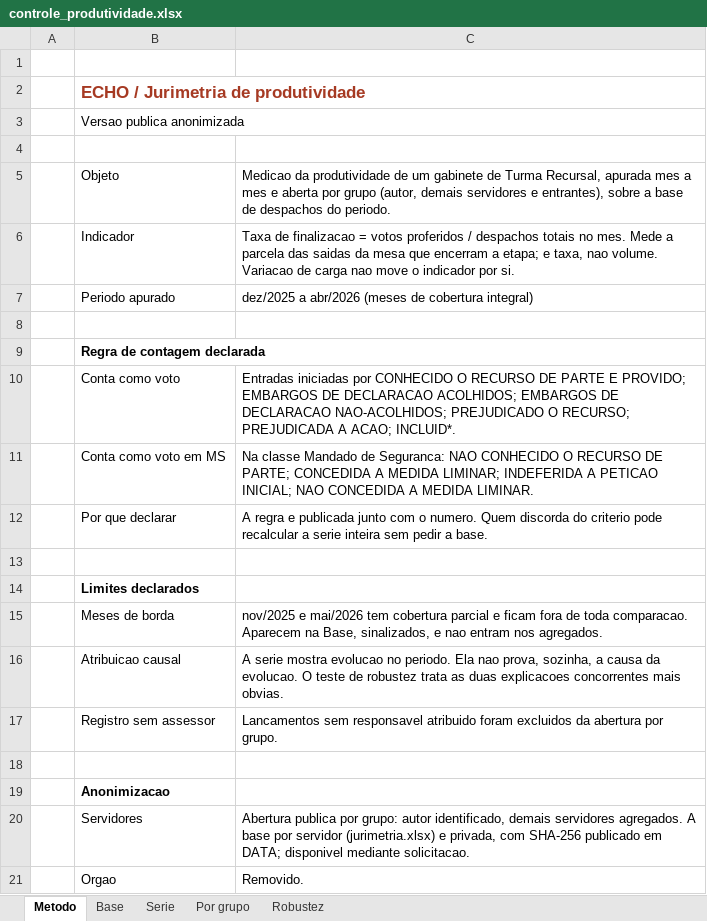
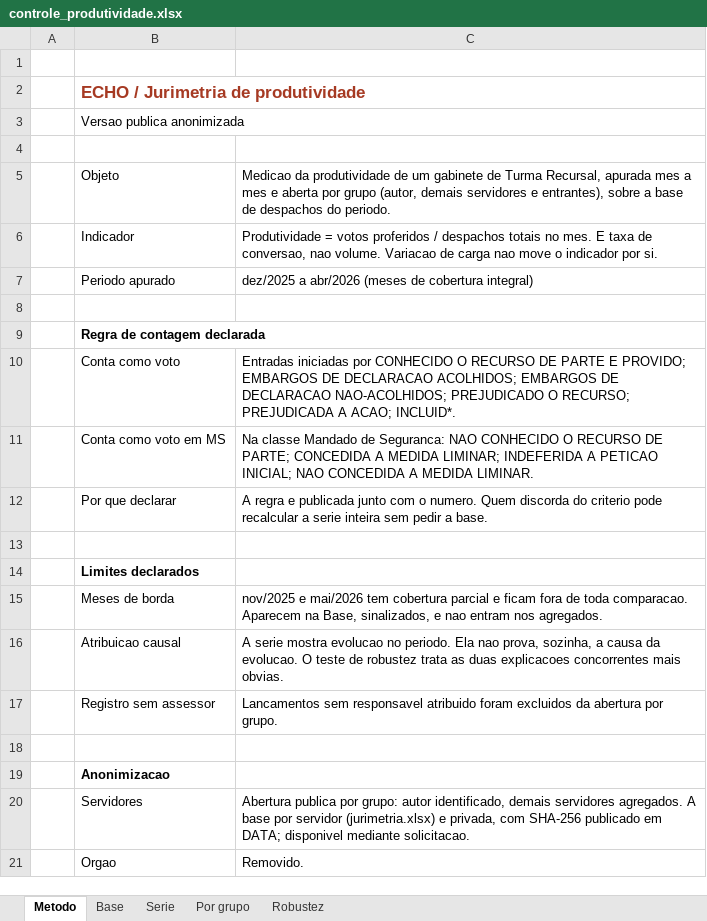
Before and after one commit to christiancozta/christiancozta.github.io, an Excel workbook: assets/echo/documentos/controle_produtividade.xlsx, sheet Metodo, drawn as a sheet; values as stored, in another font and other column widths than the file's, no borders; the diff names each change by its address in the sheet, - before the commit and + after, or states it on an @@ line.

```diff
--- a/assets/echo/documentos/controle_produtividade.xlsx (sheet Metodo)
+++ b/assets/echo/documentos/controle_produtividade.xlsx (sheet Metodo)
-C6: Taxa de finalizacao = votos proferidos / despachos totais no mes. Mede a parcela das saidas da mesa que encerram a etapa; e taxa, nao volume.…
+C6: Produtividade = votos proferidos / despachos totais no mes. E taxa de conversao, nao volume.…
```
Also changed, not shown: sheet Por grupo, sheet Serie, 29 other files.
